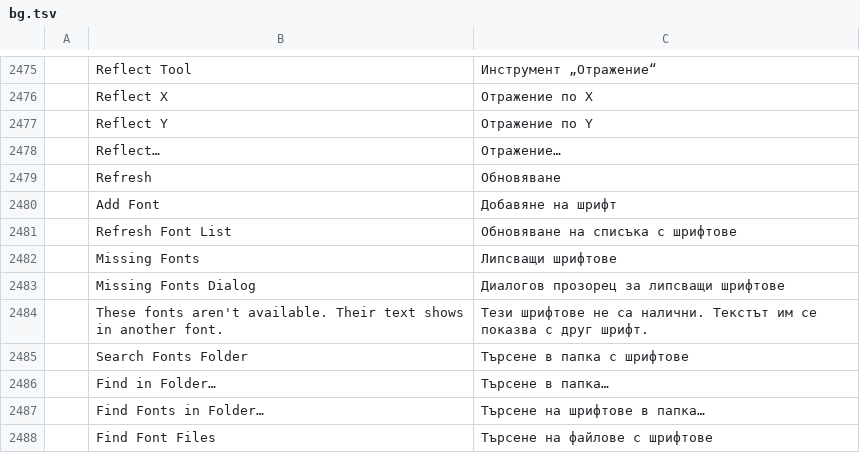
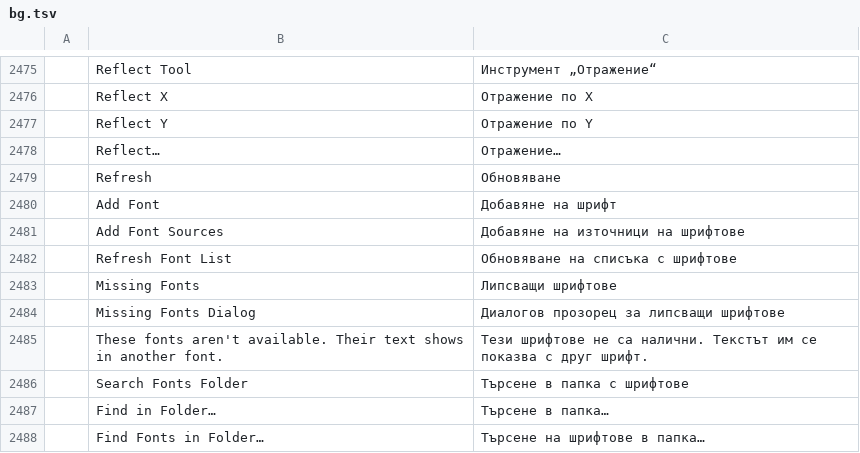
Before and after one commit to addibble/vectorcraft, a TSV file: crates/ui-egui/src/i18n/bg.tsv, drawn as a sheet; only a part is shown, gaps mark what is left out; the shorter side is filled out with more unchanged rows.

```diff
--- a/crates/ui-egui/src/i18n/bg.tsv
+++ b/crates/ui-egui/src/i18n/bg.tsv
@@ -2480,2 +2480,3 @@
 	Add Font	Добавяне на шрифт
+	Add Font Sources	Добавяне на източници на шрифтове
 	Refresh Font List	Обновяване на списъка с шрифтове
```
Also changed, not shown: crates/ui-egui/src/i18n/cs.tsv, crates/ui-egui/src/i18n/da.tsv, 30 other files.
